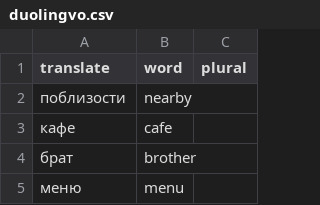
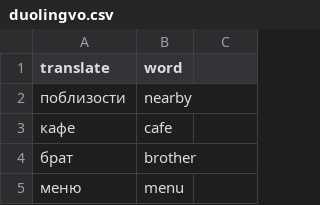
Before and after one commit to Serg6669999/math_game, a CSV file: storage/english_words/duolingvo.csv, drawn as a sheet; only a part is shown.

```diff
--- a/storage/english_words/duolingvo.csv
+++ b/storage/english_words/duolingvo.csv
@@ -1,2 +1,2 @@
-translate,word,plural
+translate,word
 поблизости,nearby
```
Also changed, not shown: storage/english_words/clothes.csv, storage/english_words/feelings.csv, 5 other files.
